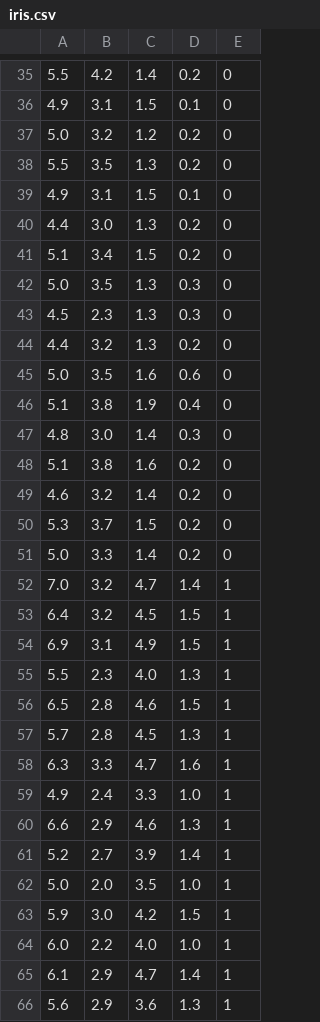
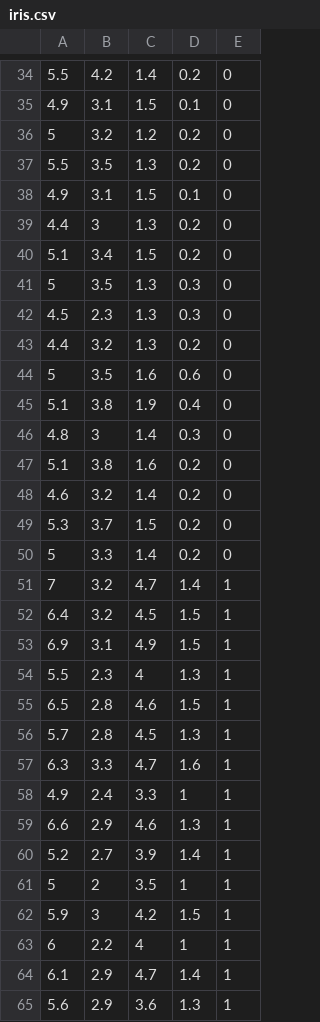
Before and after one commit to Evo-ML/Evo-CC, a CSV file: data/iris.csv, drawn as a sheet; only a part is shown, gaps mark what is left out; removed rows and columns are numbered as before the commit, all else as after; the diff covers the shown part only; the diff names each change by its address in the sheet, - before the commit and + after, or states it on an @@ line.

```diff
--- a/data/iris.csv
+++ b/data/iris.csv
-A36: 5.0
+A36: 5
-B39: 3.0
+B39: 3
-A41: 5.0
+A41: 5
-A44: 5.0
+A44: 5
-B46: 3.0
+B46: 3
-A50: 5.0
+A50: 5
-A51: 7.0
+A51: 7
-C54: 4.0
+C54: 4
-D58: 1.0
+D58: 1
-row 62: 5.0 | 2.0 | 3.5 | 1.0 | 1
+row 61: 5 | 2 | 3.5 | 1 | 1
-B62: 3.0
+B62: 3
-row 64: 6.0 | 2.2 | 4.0 | 1.0 | 1
+row 63: 6 | 2.2 | 4 | 1 | 1
```
Also changed, not shown: 1 removed row and 55 edited cells elsewhere in this file, 39 other files.
